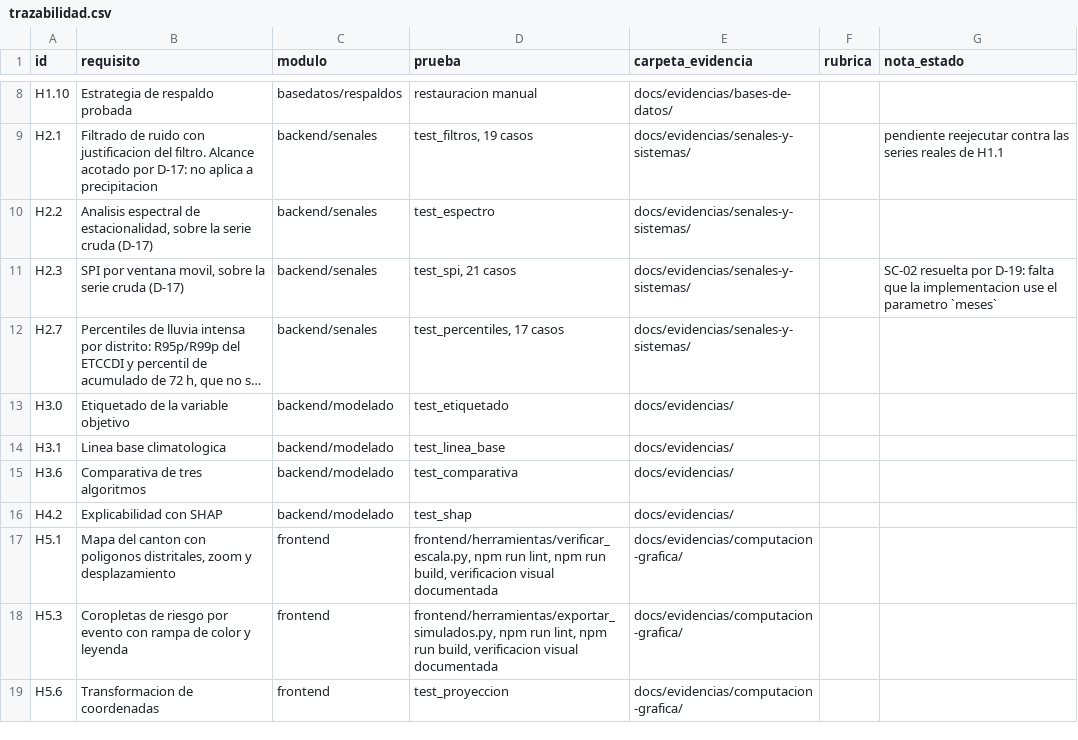
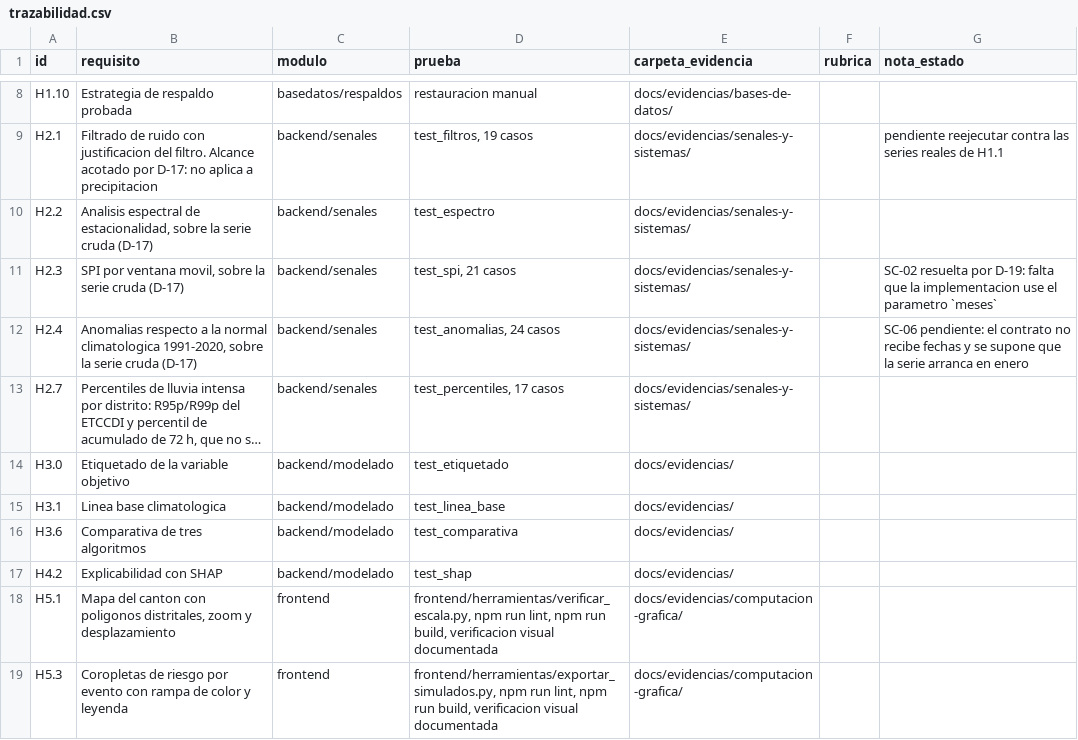
Before and after one commit to HumanoidCat/geoguardian, a CSV file: docs/trazabilidad.csv, drawn as a sheet; only a part is shown, gaps mark what is left out; the shorter side is filled out with more unchanged rows; long unchanged cells end in …; the diff names each change by its address in the sheet, - before the commit and + after, or states it on an @@ line.

Commit message:
feat(senales): anomalias respecto a la normal climatologica (H2.4)
Implementa anomalia del contrato en backend/senales/anomalias.py, mas el
calculo de la normal 1991-2020 que el contrato consume pero no produce. 24
pruebas, 130 en la suite. Con esto quedan cuatro de los cinco metodos de
ProcesadorSenales implementados; falta remuestrear, que es H2.6.

Hallazgo: anomalia tiene el mismo hueco que tenia spi, y pesa mas. No recibe
fechas, asi que supone que la serie arranca en enero. El hueco ya estaba
registrado en docs/02-contratos.md; lo que aporta esta historia es la medicion.

Con un solo mes de desfase el error medio es 64.2 mm y la magnitud tipica de
una anomalia real es 48.8: el error supera a la senal. El maximo llega a 300.3,
del orden de la normal de octubre entera. Es mas grave que el caso de SC-02
porque alli el sesgo era consistente y detectable comparando estaciones; aqui
el error depende del desfase, que es un dato externo que nadie declara.

Se redacta SC-06 en vez de tocar el contrato, y el modulo avisa por registro en
cada llamada. Dos pruebas congelan el defecto y no solo la solucion.

En el mismo modulo, normales_por_mes si recibe fechas porque no es del
contrato: el contraste deja a la vista que elegir la normal correcta es trivial
cuando se conoce la fecha.

Horas reales: 2h00 de 2.9 estimadas.

```diff
--- a/docs/trazabilidad.csv
+++ b/docs/trazabilidad.csv
+row 12: H2.4 | Anomalias respecto a la normal climatologica 1991-2020, sobre la serie cruda (D-17) | backend/senales | test_anomalias, 24 casos | docs/evidencias/senales-y-sistemas/ |  | SC-06 pendiente: el contrato no recibe fechas y se supone que la serie arranca en enero
```
Also changed, not shown: 7 other files.
